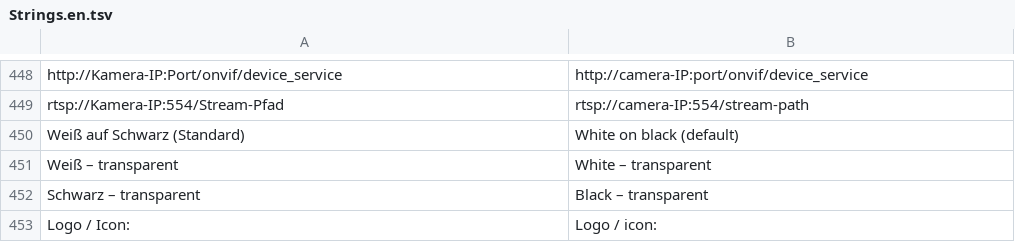
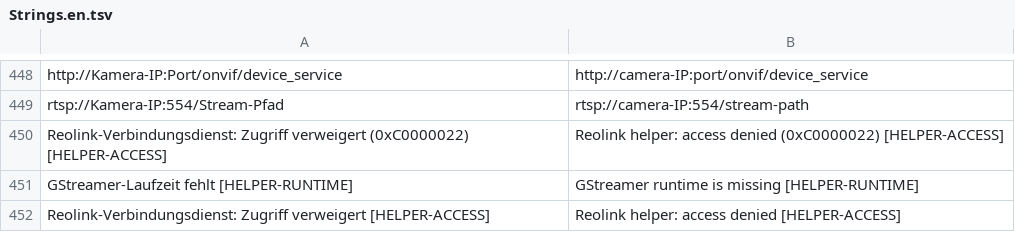
Before and after one commit to kulmi84/HomeCam-Monitor, a TSV file: assets/Strings.en.tsv, drawn as a sheet; only a part is shown, gaps mark what is left out.

Commit message:
Release V2 2.0.16.0 with selectable EXE icons and current Reolink helper paths

```diff
--- a/assets/Strings.en.tsv
+++ b/assets/Strings.en.tsv
@@ -449,5 +449,4 @@ http://Kamera-IP:Port/onvif/device_service	http://camera-IP:port/onvif/device_se
 rtsp://Kamera-IP:554/Stream-Pfad	rtsp://camera-IP:554/stream-path
-Weiß auf Schwarz (Standard)	White on black (default)
-Weiß – transparent	White – transparent
-Schwarz – transparent	Black – transparent
-Logo / Icon:	Logo / icon:
+Reolink-Verbindungsdienst: Zugriff verweigert (0xC0000022) [HELPER-ACCESS]	Reolink helper: access denied (0xC0000022) [HELPER-ACCESS]
+GStreamer-Laufzeit fehlt [HELPER-RUNTIME]	GStreamer runtime is missing [HELPER-RUNTIME]
+Reolink-Verbindungsdienst: Zugriff verweigert [HELPER-ACCESS]	Reolink helper: access denied [HELPER-ACCESS]
```
Also changed, not shown: 24 other files.
